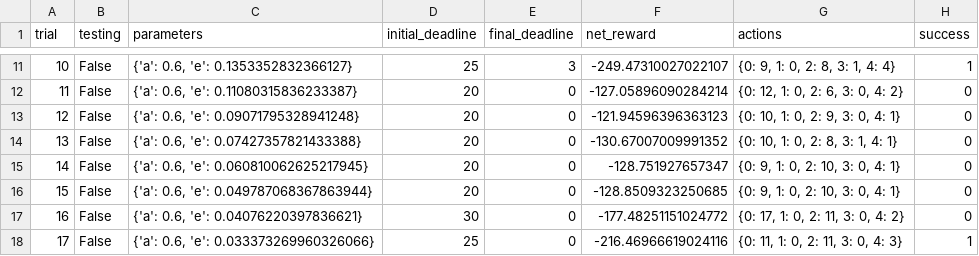
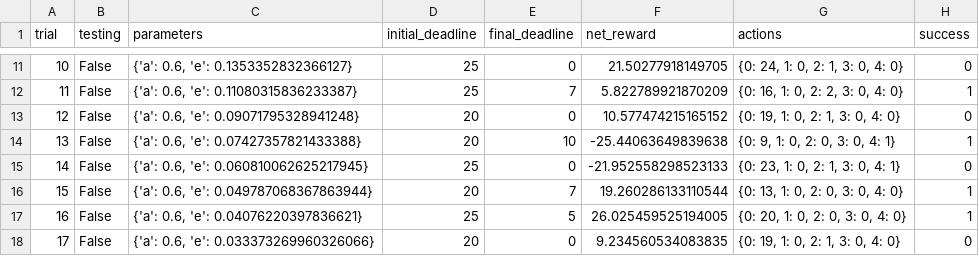
Before and after one commit to iyunbo/smartcab, a CSV file: logs/sim_improved-learning.csv, drawn as a sheet; only a part is shown, gaps mark what is left out; the diff covers the shown part only.

```diff
--- a/logs/sim_improved-learning.csv
+++ b/logs/sim_improved-learning.csv
@@ -11,8 +11,8 @@ trial,testing,parameters,initial_deadline,final_deadline,net_reward,actions,succ
-10,False,"{'a': 0.6, 'e': 0.1353352832366127}",25,3,-249.47310027022107,"{0: 9, 1: 0, 2: 8, 3: 1, 4: 4}",1
-11,False,"{'a': 0.6, 'e': 0.11080315836233387}",20,0,-127.05896090284214,"{0: 12, 1: 0, 2: 6, 3: 0, 4: 2}",0
-12,False,"{'a': 0.6, 'e': 0.09071795328941248}",20,0,-121.94596396363123,"{0: 10, 1: 0, 2: 9, 3: 0, 4: 1}",0
-13,False,"{'a': 0.6, 'e': 0.07427357821433388}",20,0,-130.67007009991352,"{0: 10, 1: 0, 2: 8, 3: 1, 4: 1}",0
-14,False,"{'a': 0.6, 'e': 0.060810062625217945}",20,0,-128.751927657347,"{0: 9, 1: 0, 2: 10, 3: 0, 4: 1}",0
-15,False,"{'a': 0.6, 'e': 0.049787068367863944}",20,0,-128.8509323250685,"{0: 9, 1: 0, 2: 10, 3: 0, 4: 1}",0
-16,False,"{'a': 0.6, 'e': 0.04076220397836621}",30,0,-177.48251151024772,"{0: 17, 1: 0, 2: 11, 3: 0, 4: 2}",0
-17,False,"{'a': 0.6, 'e': 0.033373269960326066}",25,0,-216.46966619024116,"{0: 11, 1: 0, 2: 11, 3: 0, 4: 3}",1
+10,False,"{'a': 0.6, 'e': 0.1353352832366127}",25,0,21.50277918149705,"{0: 24, 1: 0, 2: 1, 3: 0, 4: 0}",0
+11,False,"{'a': 0.6, 'e': 0.11080315836233387}",25,7,5.822789921870209,"{0: 16, 1: 0, 2: 2, 3: 0, 4: 0}",1
+12,False,"{'a': 0.6, 'e': 0.09071795328941248}",20,0,10.577474215165152,"{0: 19, 1: 0, 2: 1, 3: 0, 4: 0}",0
+13,False,"{'a': 0.6, 'e': 0.07427357821433388}",20,10,-25.44063649839638,"{0: 9, 1: 0, 2: 0, 3: 0, 4: 1}",1
+14,False,"{'a': 0.6, 'e': 0.060810062625217945}",25,0,-21.952558298523133,"{0: 23, 1: 0, 2: 1, 3: 0, 4: 1}",0
+15,False,"{'a': 0.6, 'e': 0.049787068367863944}",20,7,19.260286133110544,"{0: 13, 1: 0, 2: 0, 3: 0, 4: 0}",1
+16,False,"{'a': 0.6, 'e': 0.04076220397836621}",25,5,26.025459525194005,"{0: 20, 1: 0, 2: 0, 3: 0, 4: 0}",1
+17,False,"{'a': 0.6, 'e': 0.033373269960326066}",20,0,9.234560534083835,"{0: 19, 1: 0, 2: 1, 3: 0, 4: 0}",0
```
Also changed, not shown: 166 edited cells elsewhere in this file, 2 other files.
